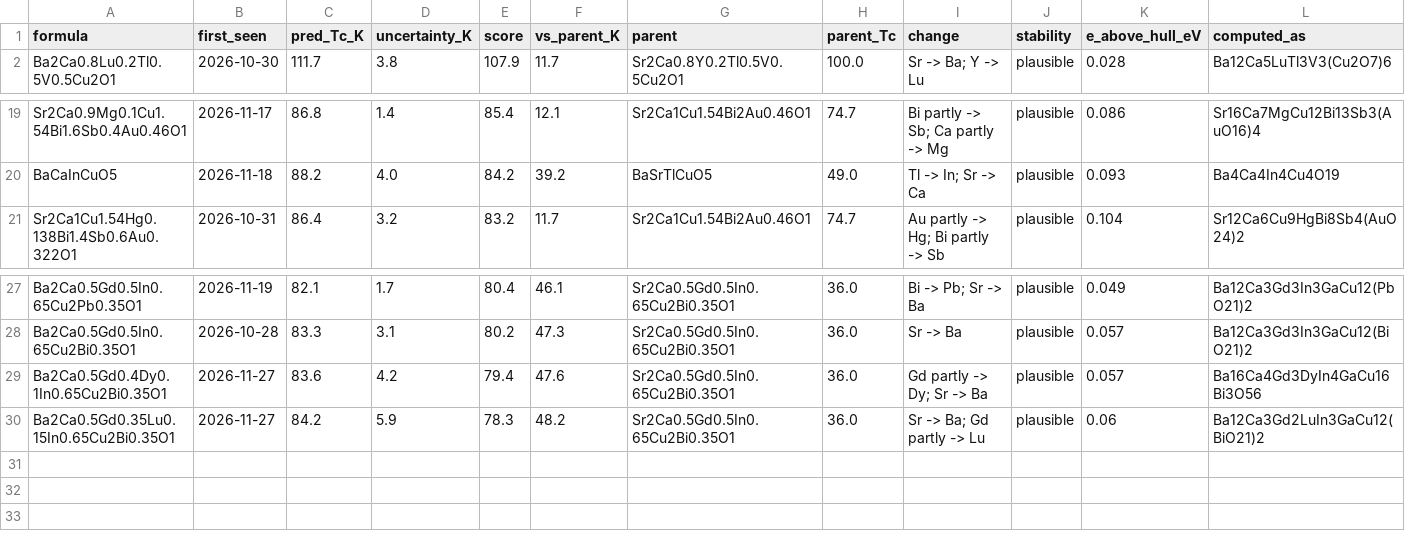
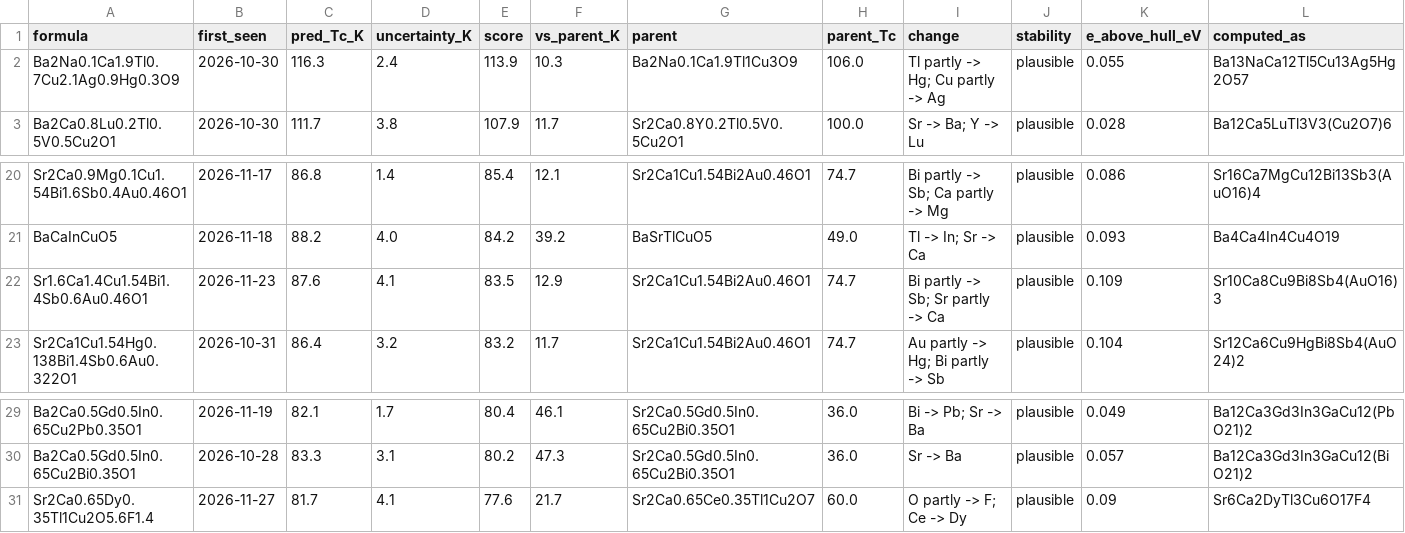
Before and after one commit to jasonbrelsford/superconductor-screen, a CSV file: results/2026-11-27/hits.csv, drawn as a sheet; only a part is shown, gaps mark what is left out.

```diff
--- a/results/2026-11-27/hits.csv
+++ b/results/2026-11-27/hits.csv
@@ -1,2 +1,3 @@
 formula,first_seen,pred_Tc_K,uncertainty_K,score,vs_parent_K,parent,parent_Tc,change,stability,e_above_hull_eV,computed_as
+Ba2Na0.1Ca1.9Tl0.7Cu2.1Ag0.9Hg0.3O9,2026-10-30,116.3,2.4,113.9,10.3,Ba2Na0.1Ca1.9Tl1Cu3O9,106.0,Tl partly -> Hg; Cu partly -> Ag,plausible,0.055,Ba13NaCa12Tl5Cu13Ag5Hg2O57
 Ba2Ca0.8Lu0.2Tl0.5V0.5Cu2O1,2026-10-30,111.7,3.8,107.9,11.7,Sr2Ca0.8Y0.2Tl0.5V0.5Cu2O1,100.0,Sr -> Ba; Y -> Lu,plausible,0.028,Ba12Ca5LuTl3V3(Cu2O7)6
@@ -20,2 +21,3 @@ Sr2Ca0.9Mg0.1Cu1.54Bi1.6Sb0.4Au0.46O1,2026-11-17,86.8,1.4,85.4,12.1,Sr2Ca1Cu1.54
 BaCaInCuO5,2026-11-18,88.2,4.0,84.2,39.2,BaSrTlCuO5,49.0,Tl -> In; Sr -> Ca,plausible,0.093,Ba4Ca4In4Cu4O19
+Sr1.6Ca1.4Cu1.54Bi1.4Sb0.6Au0.46O1,2026-11-23,87.6,4.1,83.5,12.9,Sr2Ca1Cu1.54Bi2Au0.46O1,74.7,Bi partly -> Sb; Sr partly -> Ca,plausible,0.109,Sr10Ca8Cu9Bi8Sb4(AuO16)3
 Sr2Ca1Cu1.54Hg0.138Bi1.4Sb0.6Au0.322O1,2026-10-31,86.4,3.2,83.2,11.7,Sr2Ca1Cu1.54Bi2Au0.46O1,74.7,Au partly -> Hg; Bi partly -> Sb,plausible,0.104,Sr12Ca6Cu9HgBi8Sb4(AuO24)2
@@ -28,3 +30,2 @@ Ba2Ca0.5Gd0.5In0.65Cu2Pb0.35O1,2026-11-19,82.1,1.7,80.4,46.1,Sr2Ca0.5Gd0.5In0.65
 Ba2Ca0.5Gd0.5In0.65Cu2Bi0.35O1,2026-10-28,83.3,3.1,80.2,47.3,Sr2Ca0.5Gd0.5In0.65Cu2Bi0.35O1,36.0,Sr -> Ba,plausible,0.057,Ba12Ca3Gd3In3GaCu12(BiO21)2
-Ba2Ca0.5Gd0.4Dy0.1In0.65Cu2Bi0.35O1,2026-11-27,83.6,4.2,79.4,47.6,Sr2Ca0.5Gd0.5In0.65Cu2Bi0.35O1,36.0,Gd partly -> Dy; Sr -> Ba,plausible,0.057,Ba16Ca4Gd3DyIn4GaCu16Bi3O56
-Ba2Ca0.5Gd0.35Lu0.15In0.65Cu2Bi0.35O1,2026-11-27,84.2,5.9,78.3,48.2,Sr2Ca0.5Gd0.5In0.65Cu2Bi0.35O1,36.0,Sr -> Ba; Gd partly -> Lu,plausible,0.06,Ba12Ca3Gd2LuIn3GaCu12(BiO21)2
+Sr2Ca0.65Dy0.35Tl1Cu2O5.6F1.4,2026-11-27,81.7,4.1,77.6,21.7,Sr2Ca0.65Ce0.35Tl1Cu2O7,60.0,O partly -> F; Ce -> Dy,plausible,0.09,Sr6Ca2DyTl3Cu6O17F4
```
Also changed, not shown: results/2026-11-27/gain.csv, results/2026-11-27/highest.csv, 8 other files.
